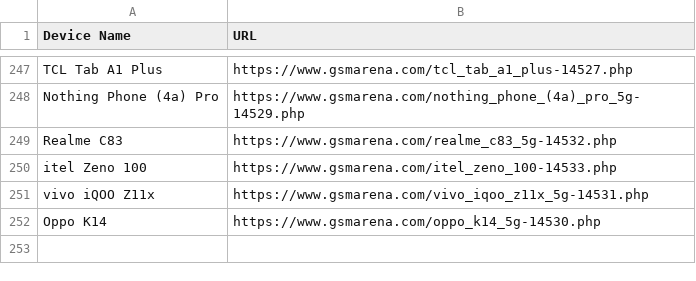
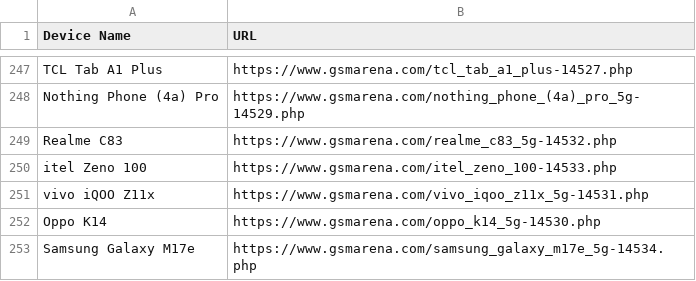
Before and after one commit to fahimpyto/ZuZu_autbot, a CSV file: scraped_devices.csv, drawn as a sheet; only a part is shown, gaps mark what is left out; the diff names each change by its address in the sheet, - before the commit and + after, or states it on an @@ line.

```diff
--- a/scraped_devices.csv
+++ b/scraped_devices.csv
+row 253: Samsung Galaxy M17e | https://www.gsmarena.com/samsung_galaxy_m17e_5g-14534.php
```
Also changed, not shown: 3 other files.
